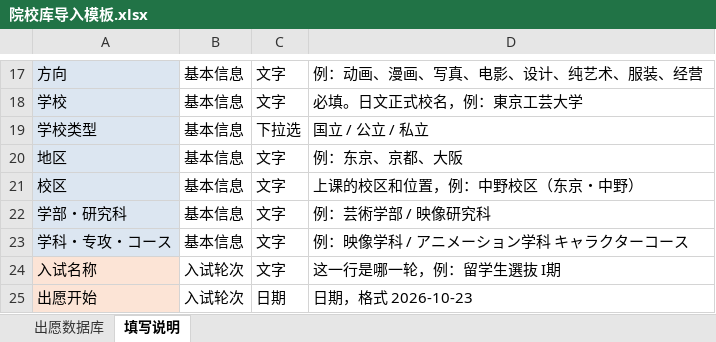
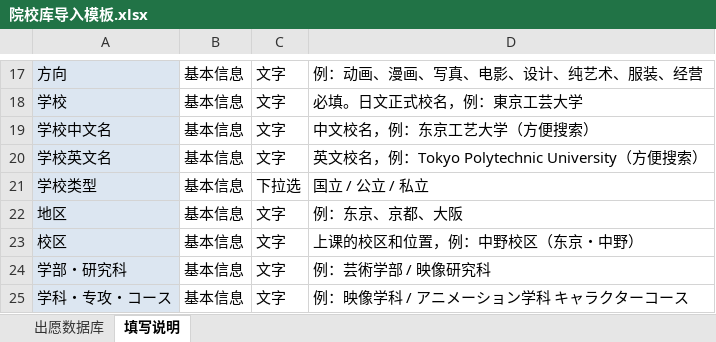
Before and after one commit to botopanda/jiaowu, an Excel workbook: 院校库导入模板.xlsx, sheet 填写说明, drawn as a sheet; only a part is shown, gaps mark what is left out; the shorter side is filled out with more unchanged rows; values as stored, in another font and other column widths than the file's, no borders; the diff names each change by its address in the sheet, - before the commit and + after, or states it on an @@ line.

```diff
--- a/院校库导入模板.xlsx (sheet 填写说明)
+++ b/院校库导入模板.xlsx (sheet 填写说明)
+row 19: 学校中文名 | 基本信息 | 文字 | 中文校名，例：东京工艺大学（方便搜索）
+row 20: 学校英文名 | 基本信息 | 文字 | 英文校名，例：Tokyo Polytechnic University（方便搜索）
```
Also changed, not shown: sheet 出愿数据库, 5 other files.
